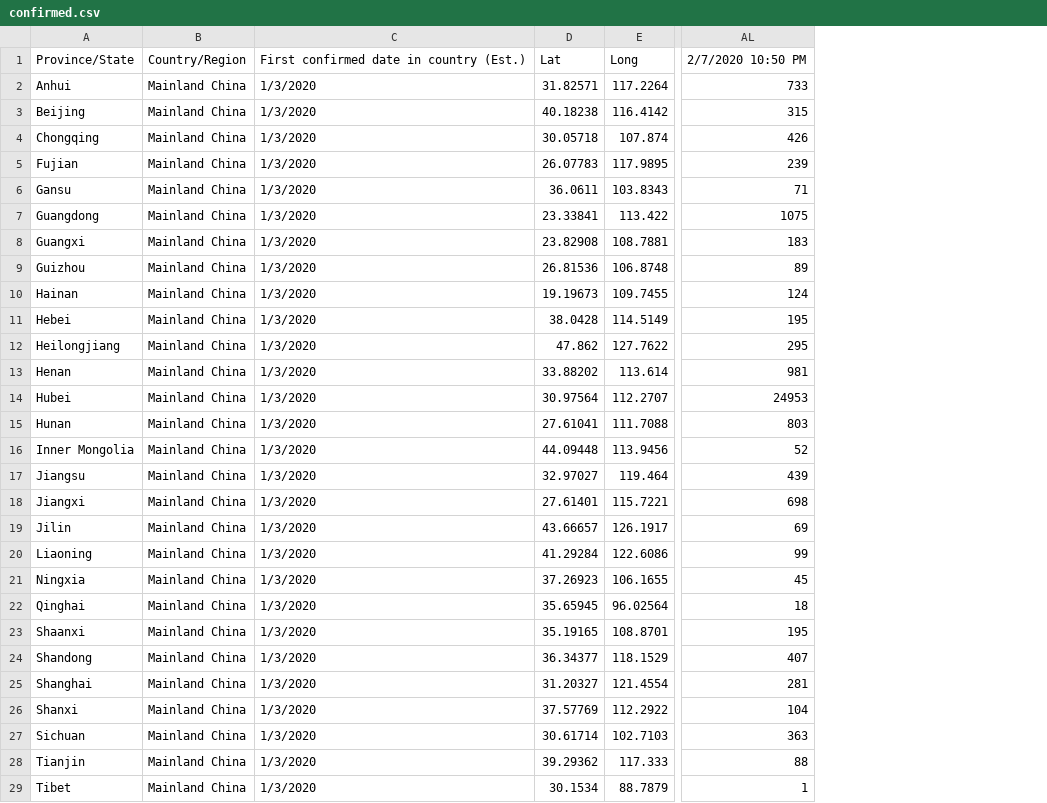
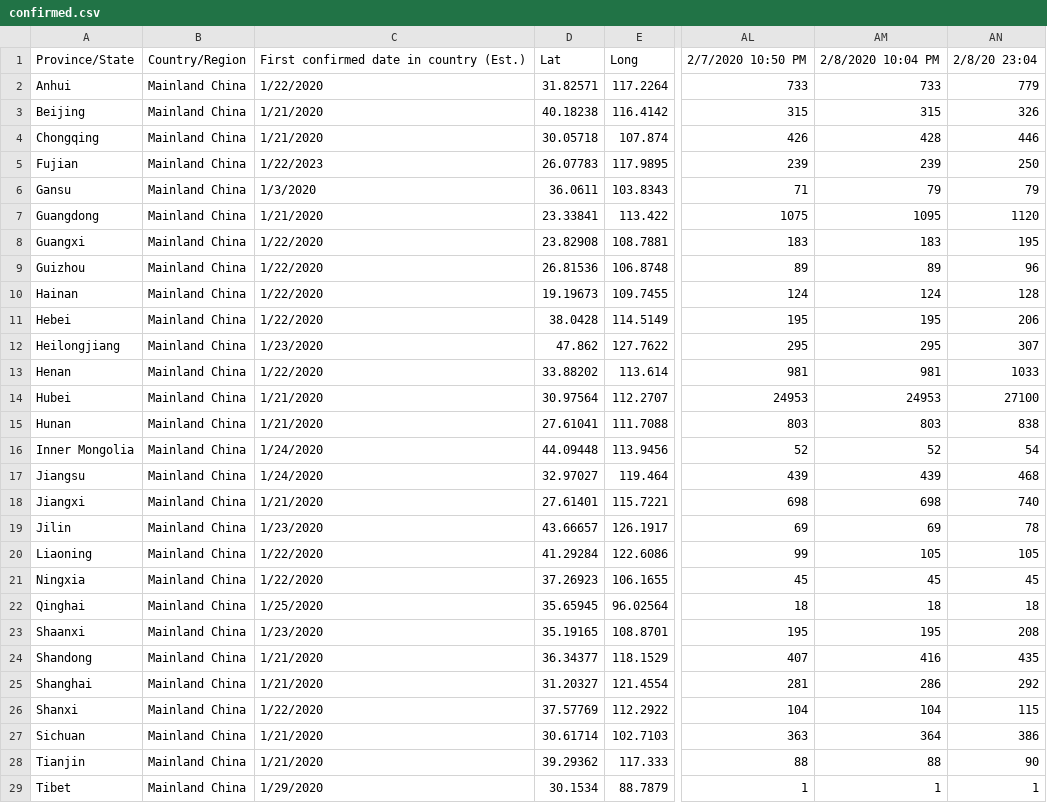
Before and after one commit to Sam-C/trackingcoronavirus.com, a CSV file: csv/confirmed.csv, drawn as a sheet; only a part is shown, gaps mark what is left out; the diff covers the shown part only; the diff names each change by its address in the sheet, - before the commit and + after, or states it on an @@ line.

Commit message:
Update data

```diff
--- a/csv/confirmed.csv
+++ b/csv/confirmed.csv
+column AM, rows 1-29: 2/8/2020 10:04 PM | 733 | 315 | 428 | 239 | 79 | 1095 | 183 | 89 | 124 | 195 | 295 | 981 | 24953 | 803 | 52 | 439 | 698 | 69 | 105 | 45 | 18 | 195 | 416 | 286 | 104 | 364 | 88 | 1
+column AN, rows 1-29: 2/8/20 23:04 | 779 | 326 | 446 | 250 | 79 | 1120 | 195 | 96 | 128 | 206 | 307 | 1033 | 27100 | 838 | 54 | 468 | 740 | 78 | 105 | 45 | 18 | 208 | 435 | 292 | 115 | 386 | 90 | 1
-C2: 1/3/2020
+C2: 1/22/2020
-C3:C4: 1/3/2020
+C3:C4: 1/21/2020
-C5: 1/3/2020
+C5: 1/22/2023
-C7: 1/3/2020
+C7: 1/21/2020
-C8:C11: 1/3/2020
+C8:C11: 1/22/2020
-C12: 1/3/2020
+C12: 1/23/2020
-C13: 1/3/2020
+C13: 1/22/2020
-C14:C15: 1/3/2020
+C14:C15: 1/21/2020
-C16:C17: 1/3/2020
+C16:C17: 1/24/2020
-C18: 1/3/2020
+C18: 1/21/2020
-C19: 1/3/2020
+C19: 1/23/2020
-C20:C21: 1/3/2020
+C20:C21: 1/22/2020
-C22: 1/3/2020
+C22: 1/25/2020
-C23: 1/3/2020
+C23: 1/23/2020
-C24:C25: 1/3/2020
+C24:C25: 1/21/2020
-C26: 1/3/2020
+C26: 1/22/2020
-C27:C28: 1/3/2020
+C27:C28: 1/21/2020
-C29: 1/3/2020
+C29: 1/29/2020
```
Also changed, not shown: 30 edited cells elsewhere in this file, csv/death.csv, csv/recovered.csv, 1 other file.
